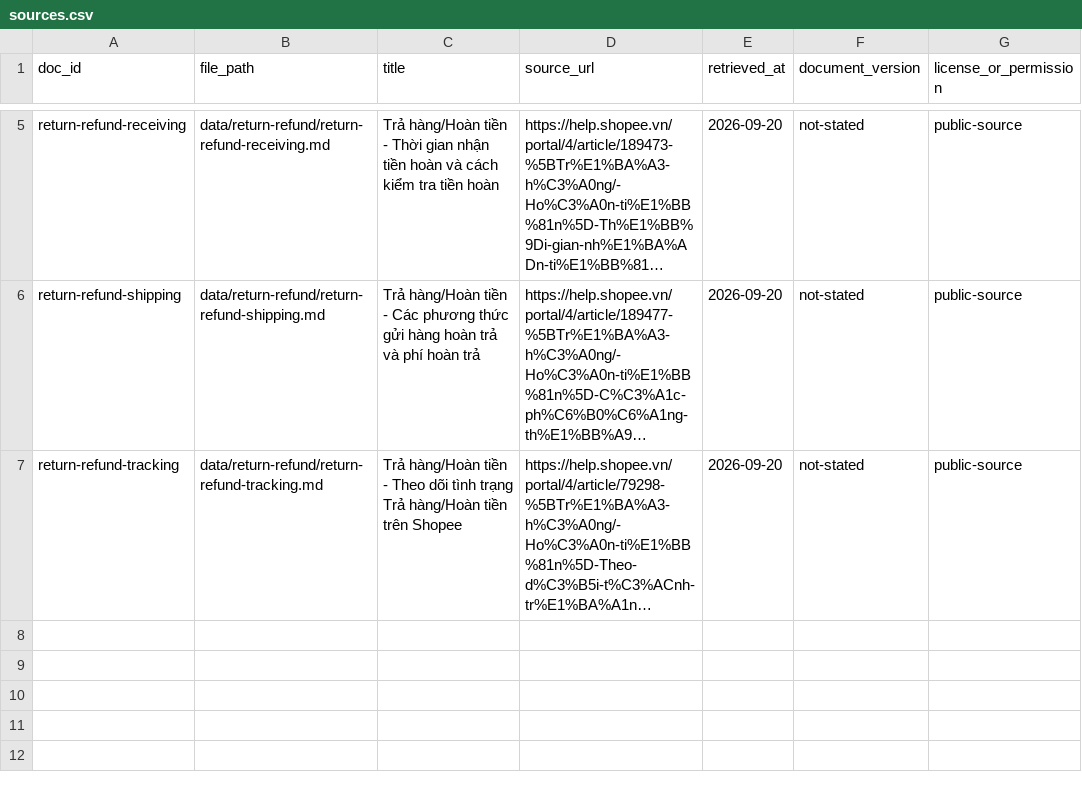
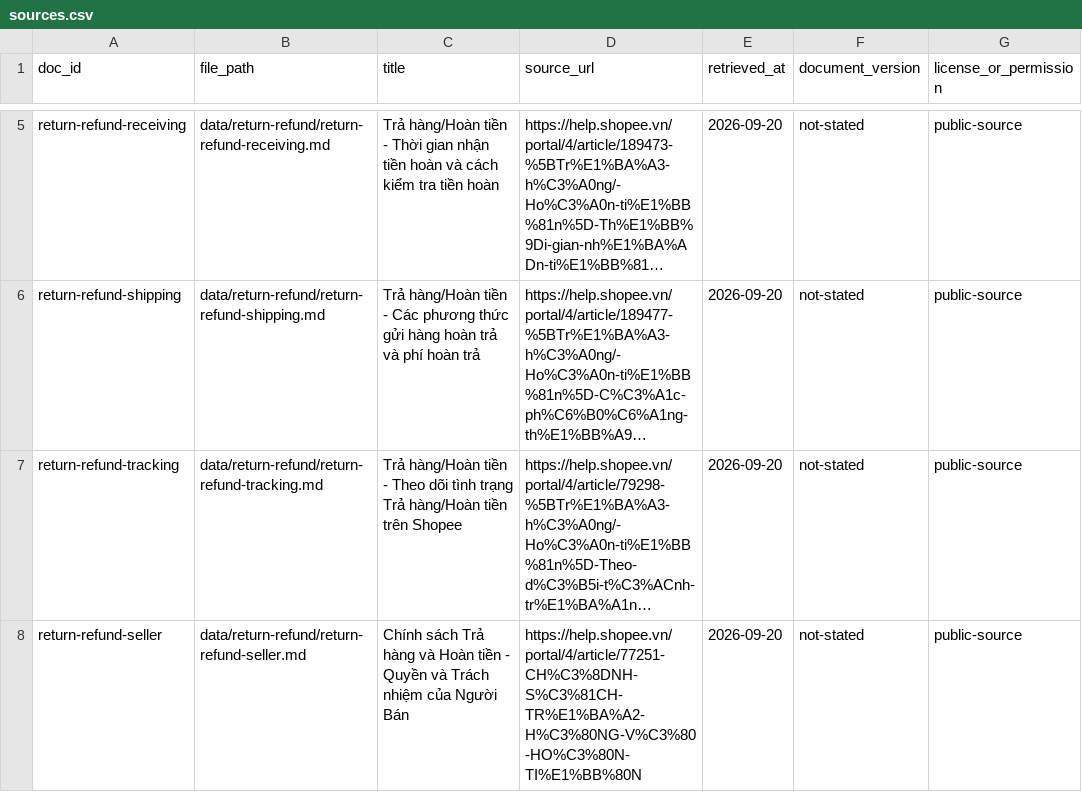
Before and after one commit to HoangTranTuan/K4-L3B-Data-Foundations-TranTuanHoang-2A202602832, a CSV file: data/return-refund/sources.csv, drawn as a sheet; only a part is shown, gaps mark what is left out; long unchanged cells end in …; the diff names each change by its address in the sheet, - before the commit and + after, or states it on an @@ line.

```diff
--- a/data/return-refund/sources.csv
+++ b/data/return-refund/sources.csv
+row 8: return-refund-seller | data/return-refund/return-refund-seller.md | Chính sách Trả hàng và Hoàn tiền - Quyền và Trách nhiệm của Người Bán | https://help.shopee.vn/portal/4/article/77251-CH%C3%8DNH-S%C3%81CH-TR%E1%BA%A2-H%C3%80NG-V%C3%80-HO%C3%80N-TI%E1%BB%80N | 2026-09-20 | not-stated | public-source
```
Also changed, not shown: 7 other files.
